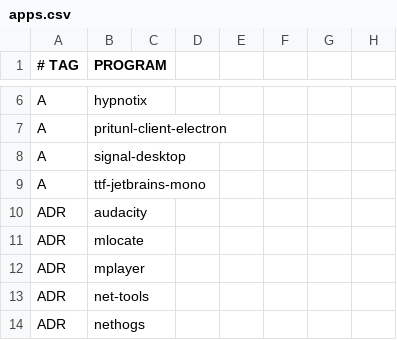
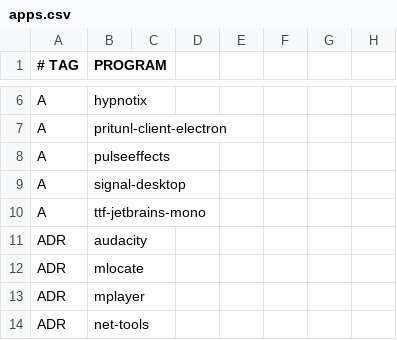
Before and after one commit to astsu777/bootstrap, a CSV file: apps.csv, drawn as a sheet; only a part is shown, gaps mark what is left out; the shorter side is filled out with more unchanged rows.

Commit message:
Add PulseEffects to Arch applications

```diff
--- a/apps.csv
+++ b/apps.csv
@@ -7,2 +7,3 @@ A,hypnotix
 A,pritunl-client-electron
+A,pulseeffects
 A,signal-desktop
```
